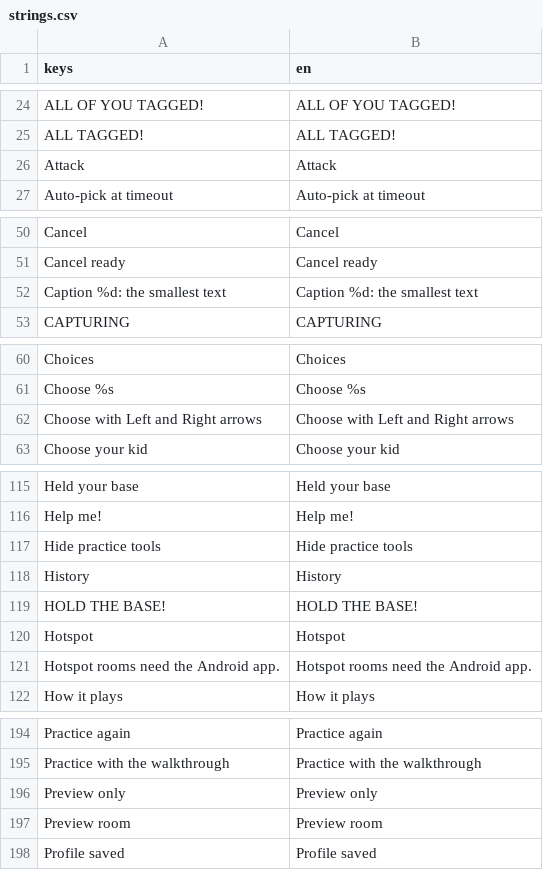
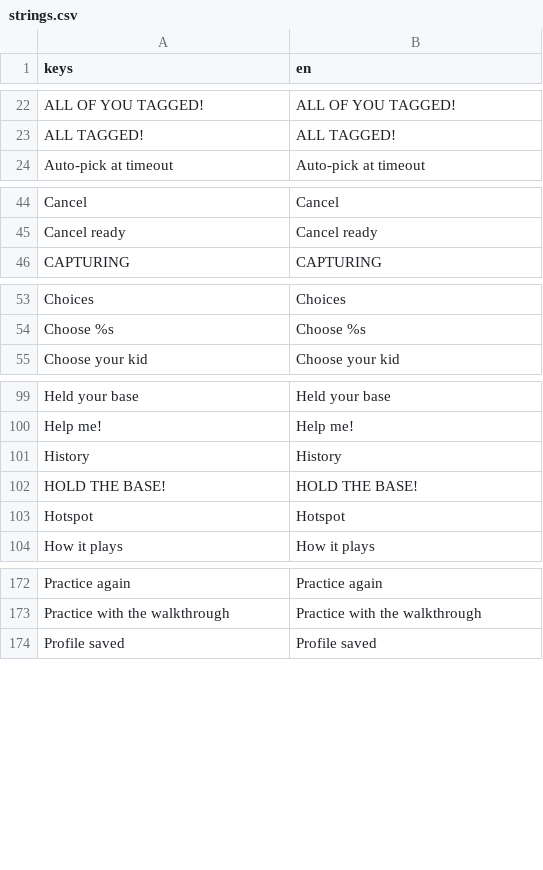
Before and after one commit to earl-gh/kalyeah, a CSV file: data/i18n/strings.csv, drawn as a sheet; only a part is shown, gaps mark what is left out; removed rows and columns are numbered as before the commit, all else as after; the diff covers the shown part only; the diff names each change by its address in the sheet, - before the commit and + after, or states it on an @@ line.

```diff
--- a/data/i18n/strings.csv
+++ b/data/i18n/strings.csv
-row 26: Attack | Attack
-row 52: Caption %d: the smallest text | Caption %d: the smallest text
-row 62: Choose with Left and Right arrows | Choose with Left and Right arrows
-row 117: Hide practice tools | Hide practice tools
-row 121: Hotspot rooms need the Android app. | Hotspot rooms need the Android app.
-row 196: Preview only | Preview only
-row 197: Preview room | Preview room
```
Also changed, not shown: 1 added row and 31 removed rows elsewhere in this file, 42 other files.
